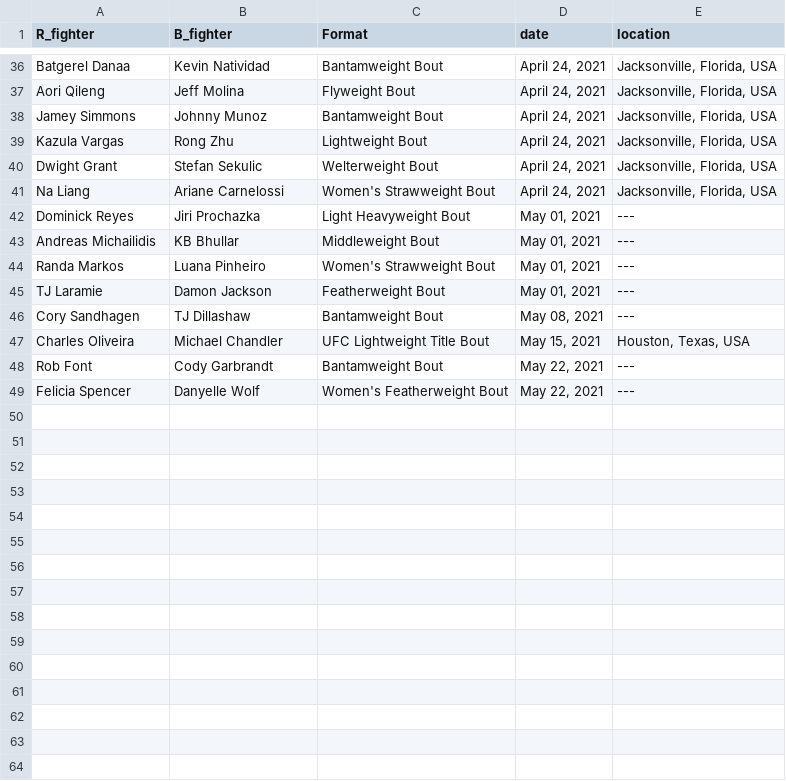
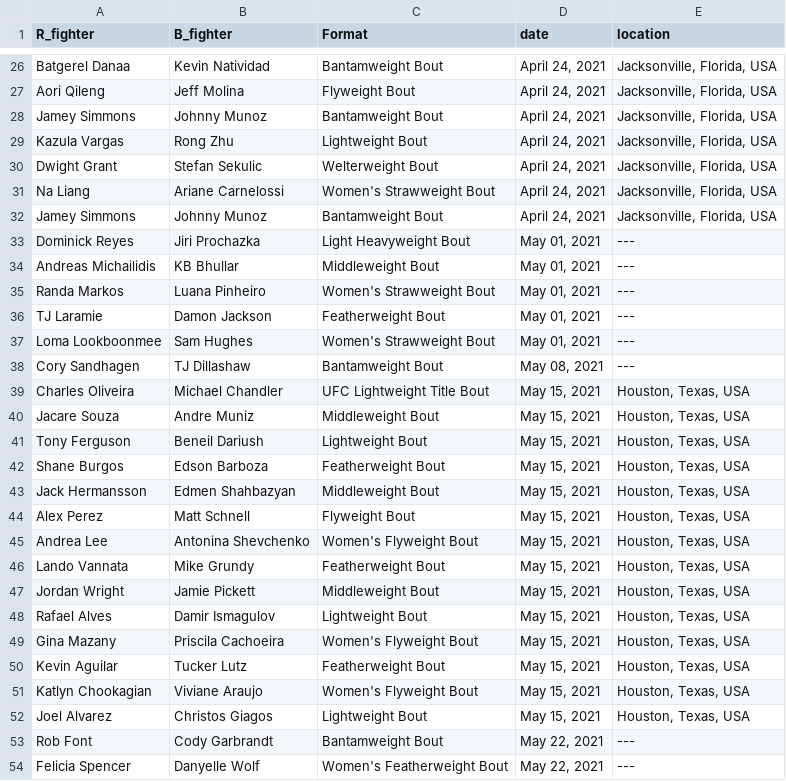
Before and after one commit to emagnusson88/UFC-Prediction, a CSV file: data/upcoming_fight_data.csv, drawn as a sheet; only a part is shown, gaps mark what is left out; the diff covers the shown part only.

Commit message:
4/10/21 fights

```diff
--- a/data/upcoming_fight_data.csv
+++ b/data/upcoming_fight_data.csv
@@ -41,2 +31,3 @@ Dwight Grant;Stefan Sekulic;Welterweight Bout;April 24, 2021;Jacksonville, Flori
 Na Liang;Ariane Carnelossi;Women's Strawweight Bout;April 24, 2021;Jacksonville, Florida, USA
+Jamey Simmons;Johnny Munoz;Bantamweight Bout;April 24, 2021;Jacksonville, Florida, USA
 Dominick Reyes;Jiri Prochazka;Light Heavyweight Bout;May 01, 2021;---
@@ -45,4 +36,18 @@ Randa Markos;Luana Pinheiro;Women's Strawweight Bout;May 01, 2021;---
 TJ Laramie;Damon Jackson;Featherweight Bout;May 01, 2021;---
+Loma Lookboonmee;Sam Hughes;Women's Strawweight Bout;May 01, 2021;---
 Cory Sandhagen;TJ Dillashaw;Bantamweight Bout;May 08, 2021;---
 Charles Oliveira;Michael Chandler;UFC Lightweight Title Bout;May 15, 2021;Houston, Texas, USA
+Jacare Souza;Andre Muniz;Middleweight Bout;May 15, 2021;Houston, Texas, USA
+Tony Ferguson;Beneil Dariush;Lightweight Bout;May 15, 2021;Houston, Texas, USA
+Shane Burgos;Edson Barboza;Featherweight Bout;May 15, 2021;Houston, Texas, USA
+Jack Hermansson;Edmen Shahbazyan;Middleweight Bout;May 15, 2021;Houston, Texas, USA
+Alex Perez;Matt Schnell;Flyweight Bout;May 15, 2021;Houston, Texas, USA
+Andrea Lee;Antonina Shevchenko;Women's Flyweight Bout;May 15, 2021;Houston, Texas, USA
+Lando Vannata;Mike Grundy;Featherweight Bout;May 15, 2021;Houston, Texas, USA
+Jordan Wright;Jamie Pickett;Middleweight Bout;May 15, 2021;Houston, Texas, USA
+Rafael Alves;Damir Ismagulov;Lightweight Bout;May 15, 2021;Houston, Texas, USA
+Gina Mazany;Priscila Cachoeira;Women's Flyweight Bout;May 15, 2021;Houston, Texas, USA
+Kevin Aguilar;Tucker Lutz;Featherweight Bout;May 15, 2021;Houston, Texas, USA
+Katlyn Chookagian;Viviane Araujo;Women's Flyweight Bout;May 15, 2021;Houston, Texas, USA
+Joel Alvarez;Christos Giagos;Lightweight Bout;May 15, 2021;Houston, Texas, USA
 Rob Font;Cody Garbrandt;Bantamweight Bout;May 22, 2021;---
```
Also changed, not shown: 10 removed rows elsewhere in this file, data/predictions.csv, 1 other file.
